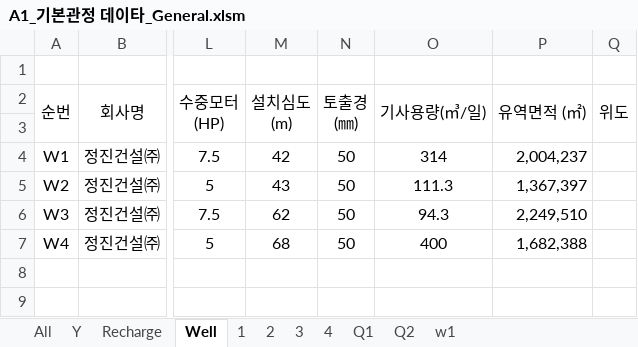
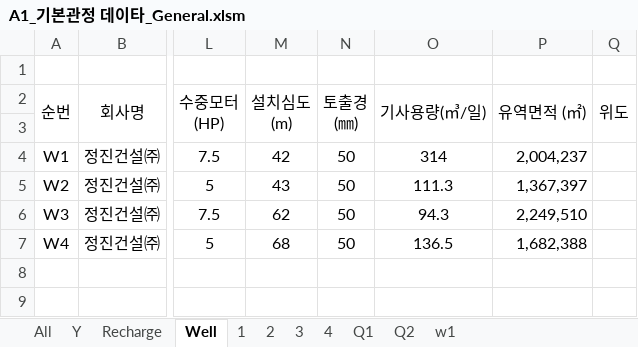
Before and after one commit to VB6Hobbyst7/02_Excel, an Excel workbook: 07_LandSlide/09_기본관정데이타/A1_기본관정 데이타_General.xlsm, sheet Well, drawn as a sheet; only a part is shown, gaps mark what is left out; values as stored, in another font and other column widths than the file's, no borders; charts and pictures not drawn; the diff names each change by its address in the sheet, - before the commit and + after, or states it on an @@ line.

```diff
--- a/07_LandSlide/09_기본관정데이타/A1_기본관정 데이타_General.xlsm (sheet Well)
+++ b/07_LandSlide/09_기본관정데이타/A1_기본관정 데이타_General.xlsm (sheet Well)
-O7 (기사용량(㎥/일)): 400
+O7 (기사용량(㎥/일)): 136.5
```
Also changed, not shown: sheet Q2, sheet Q1, sheet w1, sheet 4, charts or pictures.
